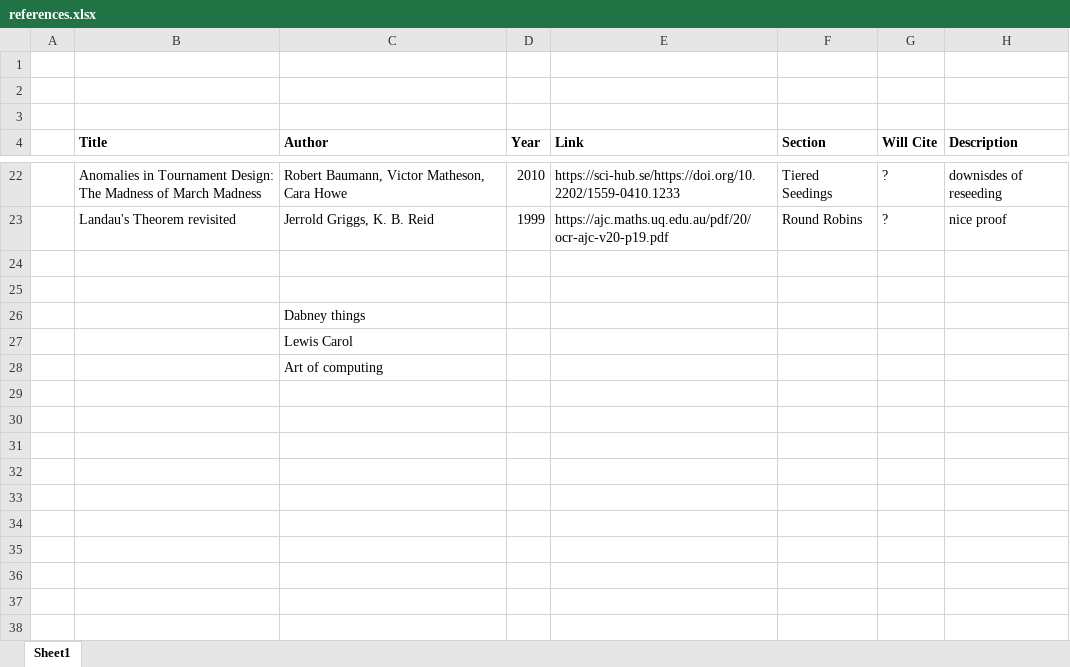
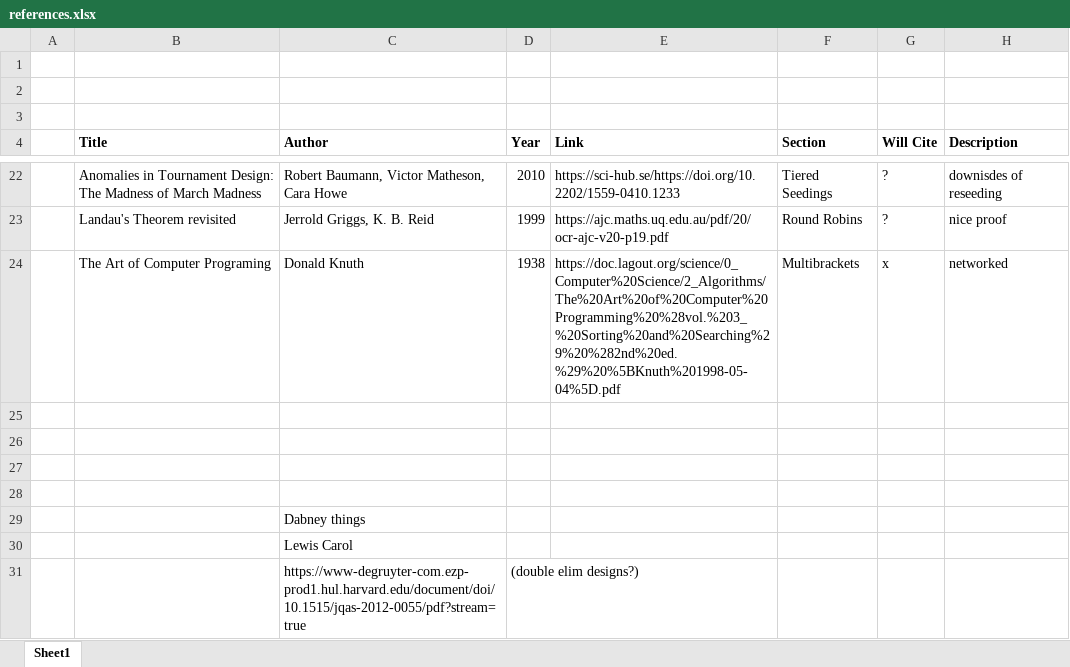
Before and after one commit to leofried/thesis, an Excel workbook: thesis-tex/references.xlsx, sheet Sheet1, drawn as a sheet; only a part is shown, gaps mark what is left out; values as stored, in another font and other column widths than the file's, no borders; removed rows and columns are numbered as before the commit, all else as after; the diff names each change by its address in the sheet, - before the commit and + after, or states it on an @@ line.

```diff
--- a/thesis-tex/references.xlsx (sheet Sheet1)
+++ b/thesis-tex/references.xlsx (sheet Sheet1)
+row 24:  | The Art of Computer Programing | Donald Knuth | 1938 | https://doc.lagout.org/science/0_Computer%20Science/2_Algorithms/The%20Art%20of%20Computer%20Programming%20%28vol.%203_%20Sorting%20and%20Searching%29%20%282nd%20ed.%29%20%5BKnuth%201998-05-04%5D.pdf | Multibrackets | x | networked
+row 25: (empty)
+row 26: (empty)
-row 28:  |  | Art of computing
+row 31:  |  | https://www-degruyter-com.ezp-prod1.hul.harvard.edu/document/doi/10.1515/jqas-2012-0055/pdf?stream=true | (double elim designs?)
```
Also changed, not shown: thesis-tex/todo.xlsx, 14 other files.
